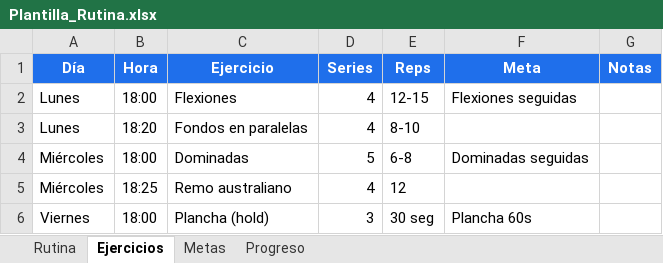
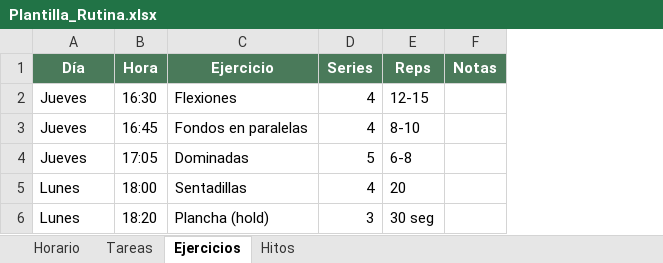
Before and after one commit to DjRober/routine-app, an Excel workbook: docs/Plantilla_Rutina.xlsx, sheet Ejercicios, drawn as a sheet; values as stored, in another font and other column widths than the file's, no borders; removed rows and columns are numbered as before the commit, all else as after; the diff names each change by its address in the sheet, - before the commit and + after, or states it on an @@ line.

```diff
--- a/docs/Plantilla_Rutina.xlsx (sheet Ejercicios)
+++ b/docs/Plantilla_Rutina.xlsx (sheet Ejercicios)
-sheet tab: Rutina
+sheet tab: Horario
-sheet tab: Progreso
+sheet tab: Hitos
-sheet tab: Metas
+sheet tab: Tareas
-column F (Meta), rows 2-4: Flexiones seguidas |  | Dominadas seguidas; row 6: Plancha 60s
-A1:E1 fill: #1F6FEB
+A1:E1 fill: #4A7A5A
-F1 fill: #1F6FEB
+F1 fill: #4A7A5A
-A2:A3 (Día): Lunes
+A2:A3 (Día): Jueves
-B2 (Hora): 18:00
+B2 (Hora): 16:30
-B3 (Hora): 18:20
+B3 (Hora): 16:45
-A4 (Día): Miércoles
+A4 (Día): Jueves
-B4 (Hora): 18:00
+B4 (Hora): 17:05
-row 5: Miércoles | 18:25 | Remo australiano | 4 | 12
+row 5: Lunes | 18:00 | Sentadillas | 4 | 20
-A6 (Día): Viernes
+A6 (Día): Lunes
-B6 (Hora): 18:00
+B6 (Hora): 18:20
```
Also changed, not shown: sheet Horario, sheet Hitos, 29 other files.
